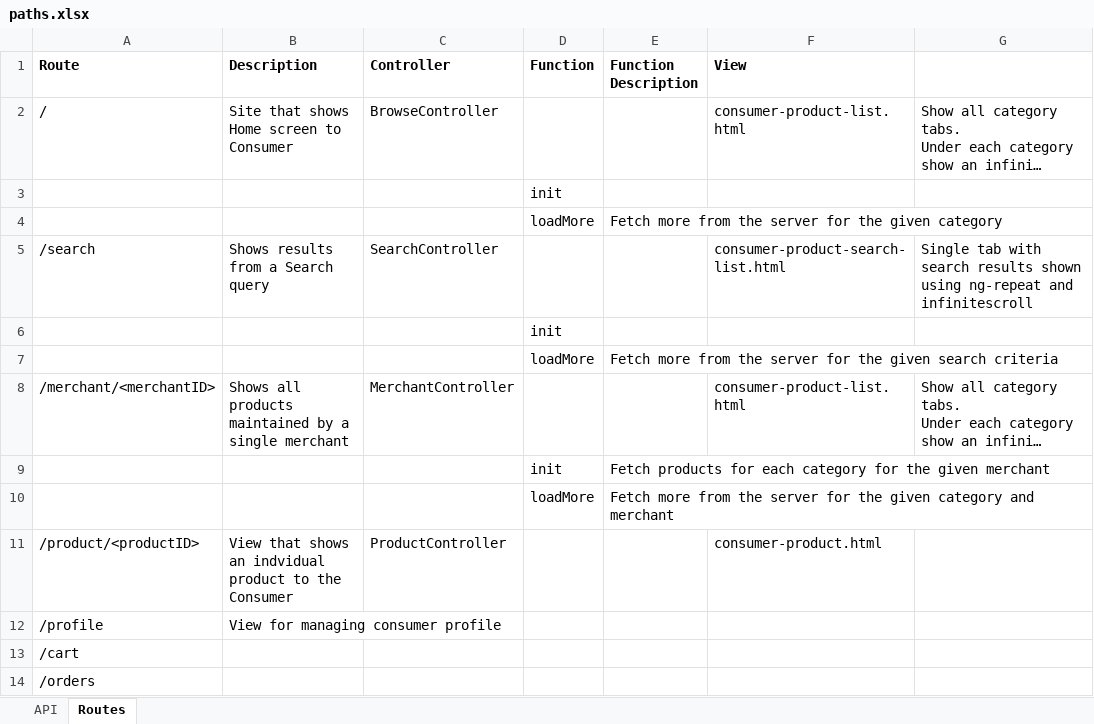
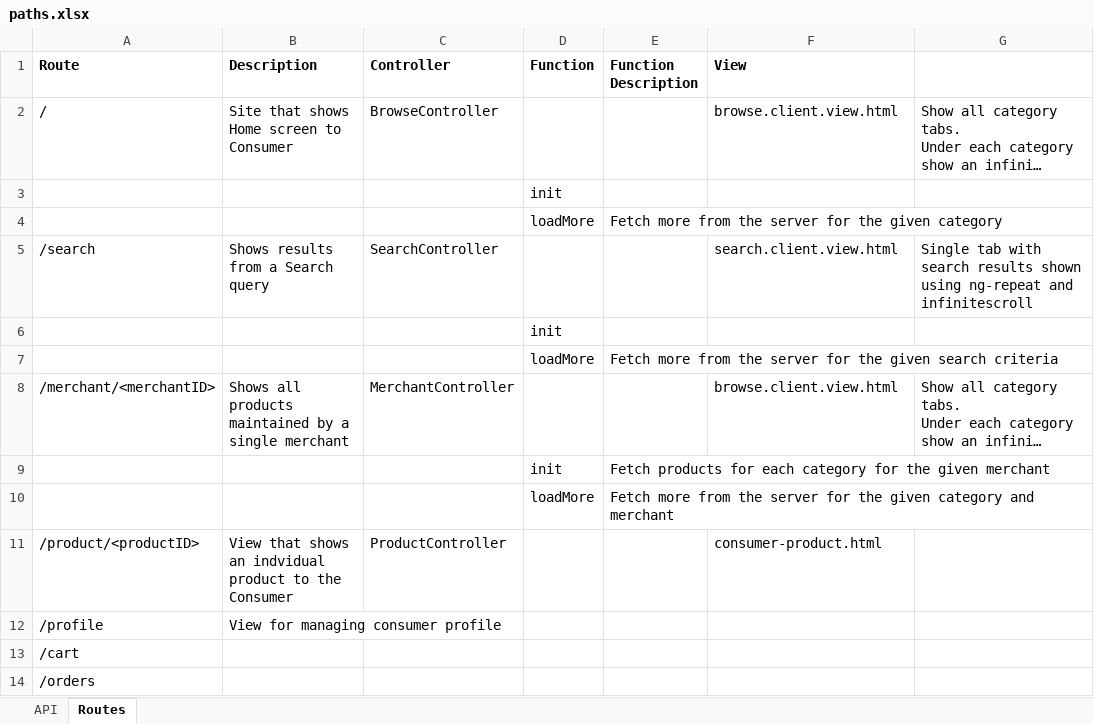
Before and after one commit to yashgt/eposro, an Excel workbook: docs/paths.xlsx, sheet Routes, drawn as a sheet; only a part is shown; long unchanged cells end in …; values as stored, in another font and other column widths than the file's, no borders; the diff names each change by its address in the sheet, - before the commit and + after, or states it on an @@ line.

```diff
--- a/docs/paths.xlsx (sheet Routes)
+++ b/docs/paths.xlsx (sheet Routes)
-F2 (View): consumer-product-list.html
+F2 (View): browse.client.view.html
-F5 (View): consumer-product-search-list.html
+F5 (View): search.client.view.html
-F8 (View): consumer-product-list.html
+F8 (View): browse.client.view.html
```
Also changed, not shown: 11 other files.
